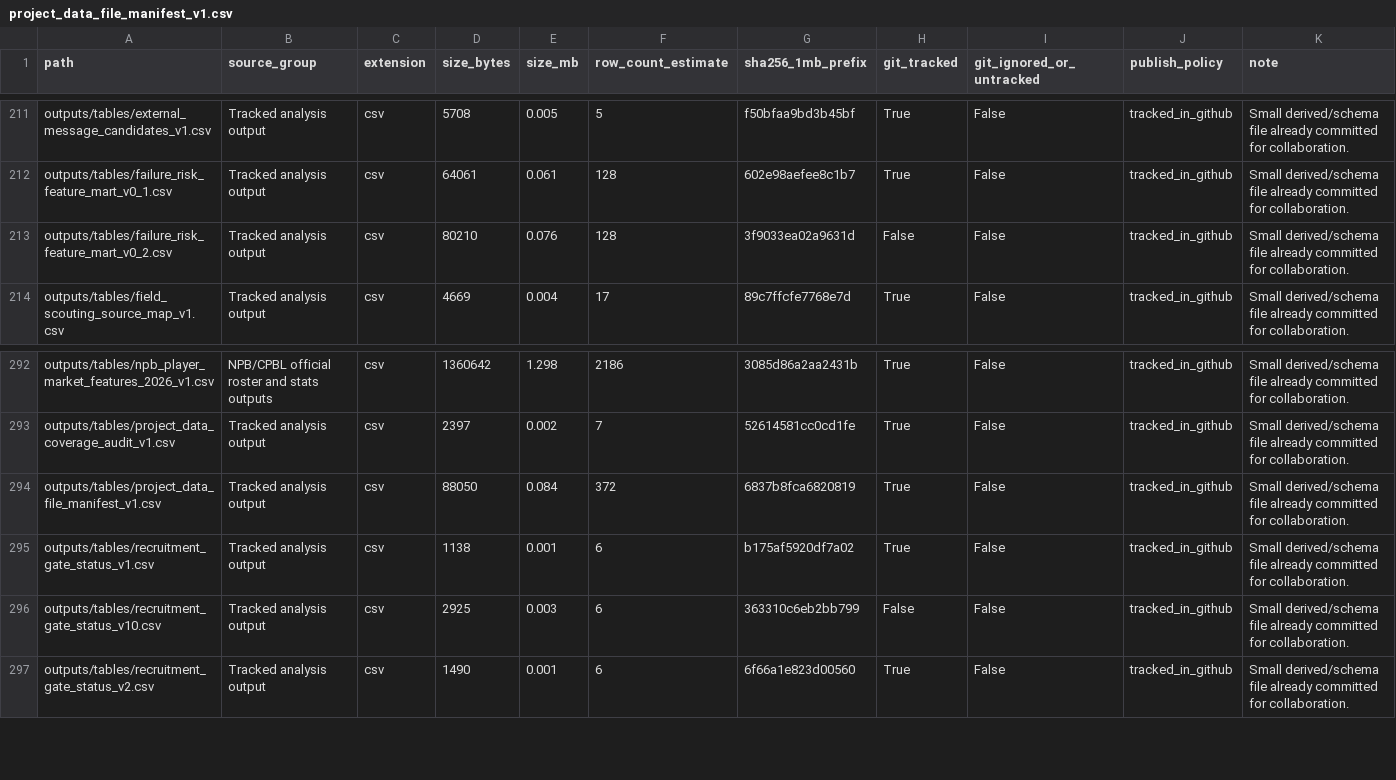
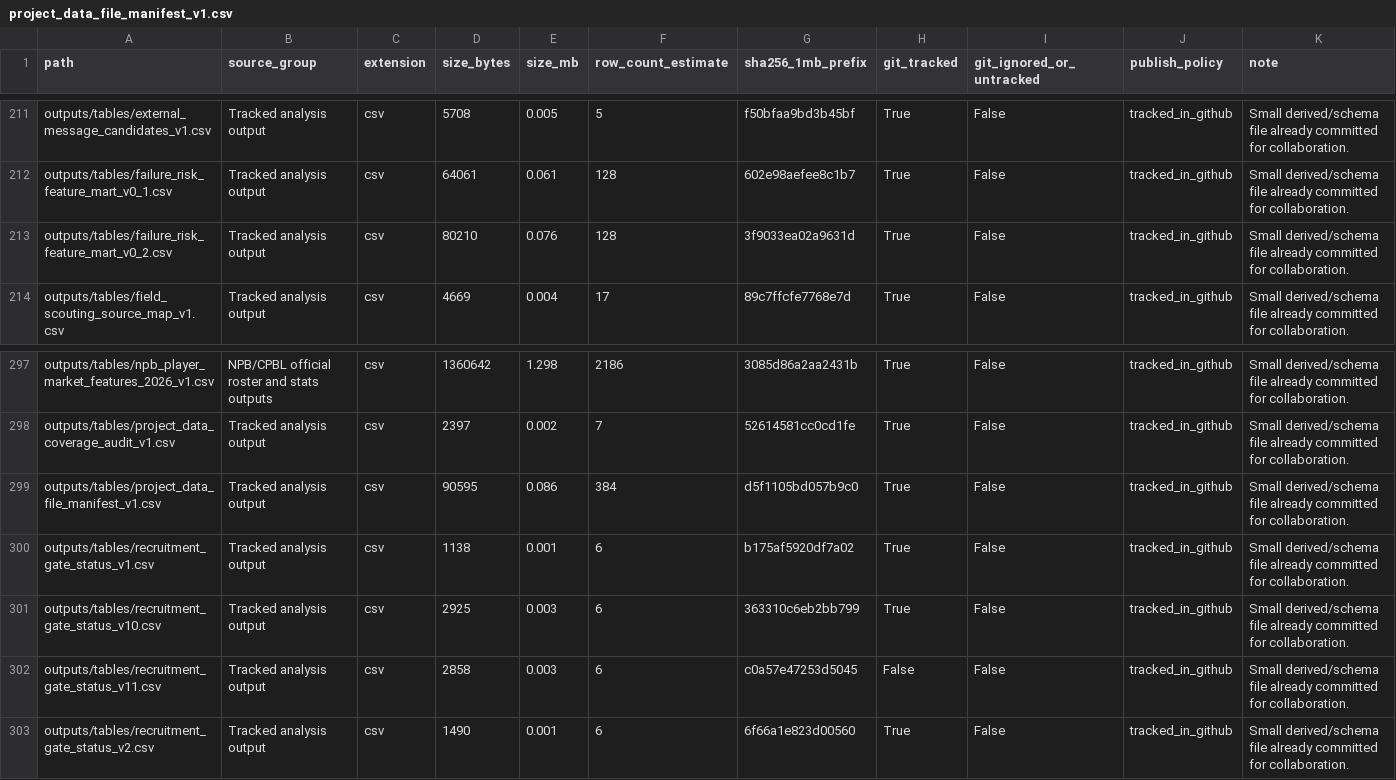
Before and after one commit to jameshui0228/kbo-foreign-player-recruitment, a CSV file: outputs/tables/project_data_file_manifest_v1.csv, drawn as a sheet; only a part is shown, gaps mark what is left out; the diff covers the shown part only.

```diff
--- a/outputs/tables/project_data_file_manifest_v1.csv
+++ b/outputs/tables/project_data_file_manifest_v1.csv
@@ -212,3 +212,3 @@ outputs/tables/external_message_candidates_v1.csv,Tracked analysis output,csv,57
 outputs/tables/failure_risk_feature_mart_v0_1.csv,Tracked analysis output,csv,64061,0.061,128,602e98aefee8c1b7,True,False,tracked_in_github,Small derived/schema file already committed for collaboration.
-outputs/tables/failure_risk_feature_mart_v0_2.csv,Tracked analysis output,csv,80210,0.076,128,3f9033ea02a9631d,False,False,tracked_in_github,Small derived/schema file already committed for collaboration.
+outputs/tables/failure_risk_feature_mart_v0_2.csv,Tracked analysis output,csv,80210,0.076,128,3f9033ea02a9631d,True,False,tracked_in_github,Small derived/schema file already committed for collaboration.
 outputs/tables/field_scouting_source_map_v1.csv,Tracked analysis output,csv,4669,0.004,17,89c7ffcfe7768e7d,True,False,tracked_in_github,Small derived/schema file already committed for collaboration.
@@ -293,5 +298,6 @@ outputs/tables/npb_player_market_features_2026_v1.csv,NPB/CPBL official roster a
 outputs/tables/project_data_coverage_audit_v1.csv,Tracked analysis output,csv,2397,0.002,7,52614581cc0cd1fe,True,False,tracked_in_github,Small derived/schema file already committed for collaboration.
-outputs/tables/project_data_file_manifest_v1.csv,Tracked analysis output,csv,88050,0.084,372,6837b8fca6820819,True,False,tracked_in_github,Small derived/schema file already committed for collaboration.
+outputs/tables/project_data_file_manifest_v1.csv,Tracked analysis output,csv,90595,0.086,384,d5f1105bd057b9c0,True,False,tracked_in_github,Small derived/schema file already committed for collaboration.
 outputs/tables/recruitment_gate_status_v1.csv,Tracked analysis output,csv,1138,0.001,6,b175af5920df7a02,True,False,tracked_in_github,Small derived/schema file already committed for collaboration.
-outputs/tables/recruitment_gate_status_v10.csv,Tracked analysis output,csv,2925,0.003,6,363310c6eb2bb799,False,False,tracked_in_github,Small derived/schema file already committed for collaboration.
+outputs/tables/recruitment_gate_status_v10.csv,Tracked analysis output,csv,2925,0.003,6,363310c6eb2bb799,True,False,tracked_in_github,Small derived/schema file already committed for collaboration.
+outputs/tables/recruitment_gate_status_v11.csv,Tracked analysis output,csv,2858,0.003,6,c0a57e47253d5045,False,False,tracked_in_github,Small derived/schema file already committed for collaboration.
 outputs/tables/recruitment_gate_status_v2.csv,Tracked analysis output,csv,1490,0.001,6,6f66a1e823d00560,True,False,tracked_in_github,Small derived/schema file already committed for collaboration.
```
Also changed, not shown: 5 added rows and 13 edited cells elsewhere in this file, experiments.csv, outputs/tables/six_layer_progress_v1.csv, 11 other files.
